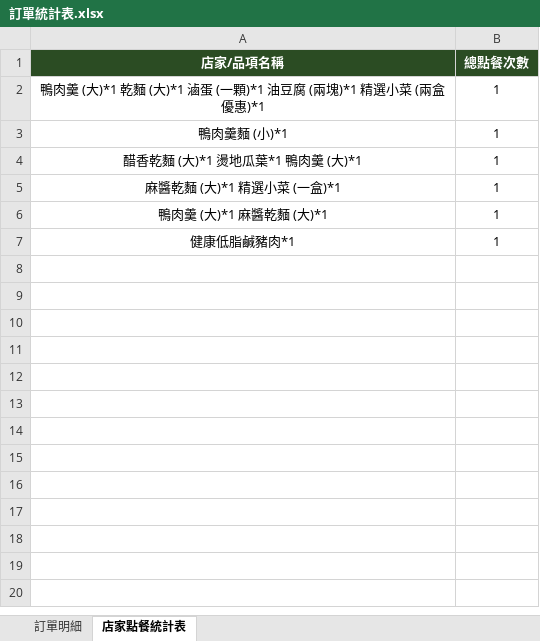
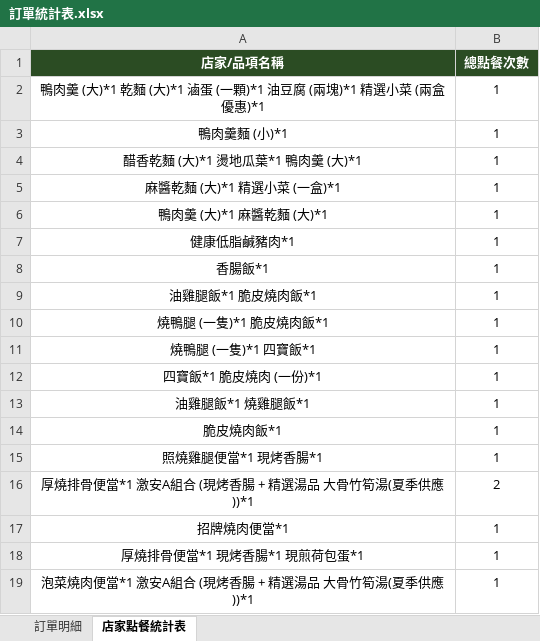
Before and after one commit to cch1527097/POS, an Excel workbook: public/訂單統計表.xlsx, sheet 店家點餐統計表, drawn as a sheet; values as stored, in another font and other column widths than the file's, no borders; the diff names each change by its address in the sheet, - before the commit and + after, or states it on an @@ line.

```diff
--- a/public/訂單統計表.xlsx (sheet 店家點餐統計表)
+++ b/public/訂單統計表.xlsx (sheet 店家點餐統計表)
+row 8: 香腸飯*1 | 1
+row 9: 油雞腿飯*1 脆皮燒肉飯*1 | 1
+row 10: 燒鴨腿 (一隻)*1 脆皮燒肉飯*1 | 1
+row 11: 燒鴨腿 (一隻)*1 四寶飯*1 | 1
+row 12: 四寶飯*1 脆皮燒肉 (一份)*1 | 1
+row 13: 油雞腿飯*1 燒雞腿飯*1 | 1
+row 14: 脆皮燒肉飯*1 | 1
+row 15: 照燒雞腿便當*1 現烤香腸*1 | 1
+row 16: 厚燒排骨便當*1 激安A組合 (現烤香腸 + 精選湯品 大骨竹筍湯(夏季供應))*1 | 2
+row 17: 招牌燒肉便當*1 | 1
+row 18: 厚燒排骨便當*1 現烤香腸*1 現煎荷包蛋*1 | 1
+row 19: 泡菜燒肉便當*1 激安A組合 (現烤香腸 + 精選湯品 大骨竹筍湯(夏季供應))*1 | 1
```
Also changed, not shown: sheet 訂單明細, 6 other files.
